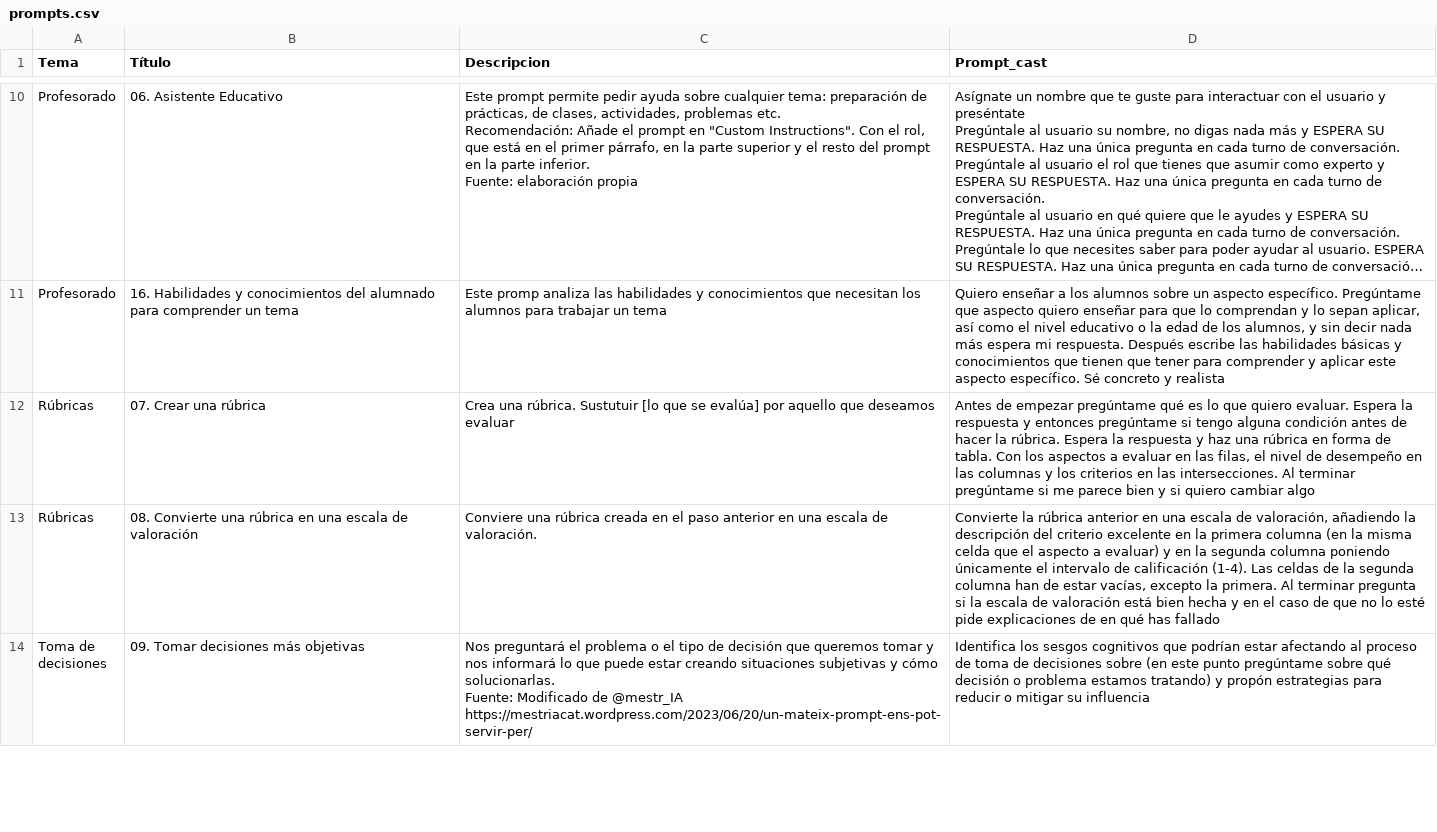
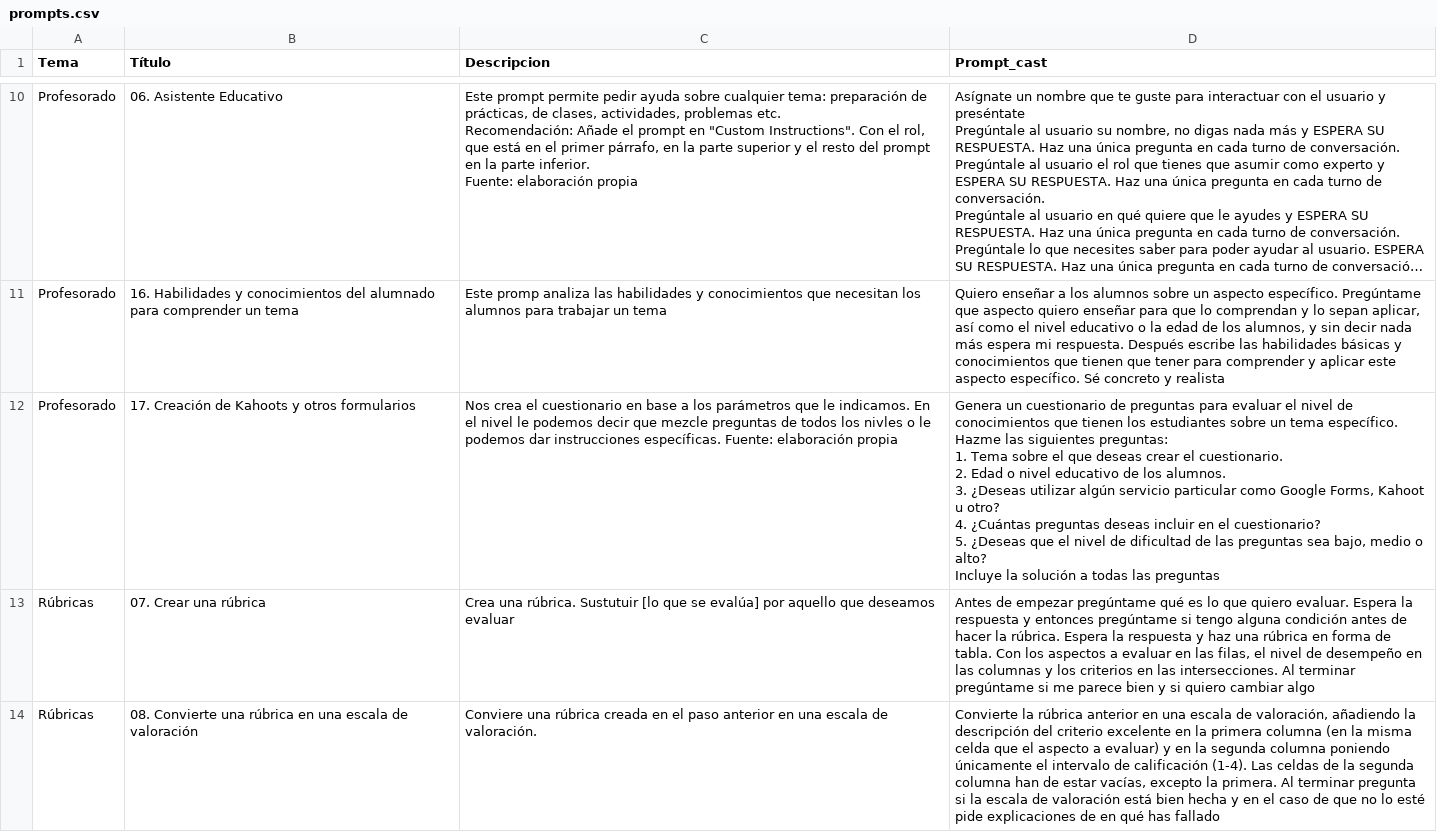
Before and after one commit to jjdeharo/utilidades, a CSV file: prompts_edu/prompts.csv, drawn as a sheet; only a part is shown, gaps mark what is left out; the shorter side is filled out with more unchanged rows; long unchanged cells end in …; ↵ is a line break in a cell; the diff covers the shown part only; the diff names each change by its address in the sheet, - before the commit and + after, or states it on an @@ line.

Commit message:
18

```diff
--- a/prompts_edu/prompts.csv
+++ b/prompts_edu/prompts.csv
+row 12: Profesorado | 17. Creación de Kahoots y otros formularios | Nos crea el cuestionario en base a los parámetros que le indicamos. En el nivel le podemos decir que mezcle preguntas de todos los nivles o le podemos dar instrucciones específicas. Fuente: elaboración propia | Genera un cuestionario de preguntas para evaluar el nivel de conocimientos que tienen los estudiantes sobre un tema específico. Hazme las siguientes preguntas: ↵ 1. Tema sobre el que deseas crear el cuestionario. ↵ 2. Edad o nivel educativo de los alumnos. ↵ 3. ¿Deseas utilizar algún servicio particular como Google Forms, Kahoot u otro? ↵ 4. ¿Cuántas preguntas deseas incluir en el cuestionario? ↵ 5. ¿Deseas que el nivel de dificultad de las preguntas sea bajo, medio o alto? ↵ Incluye la solución a todas las preguntas
```
Also changed, not shown: 1 removed row elsewhere in this file.
